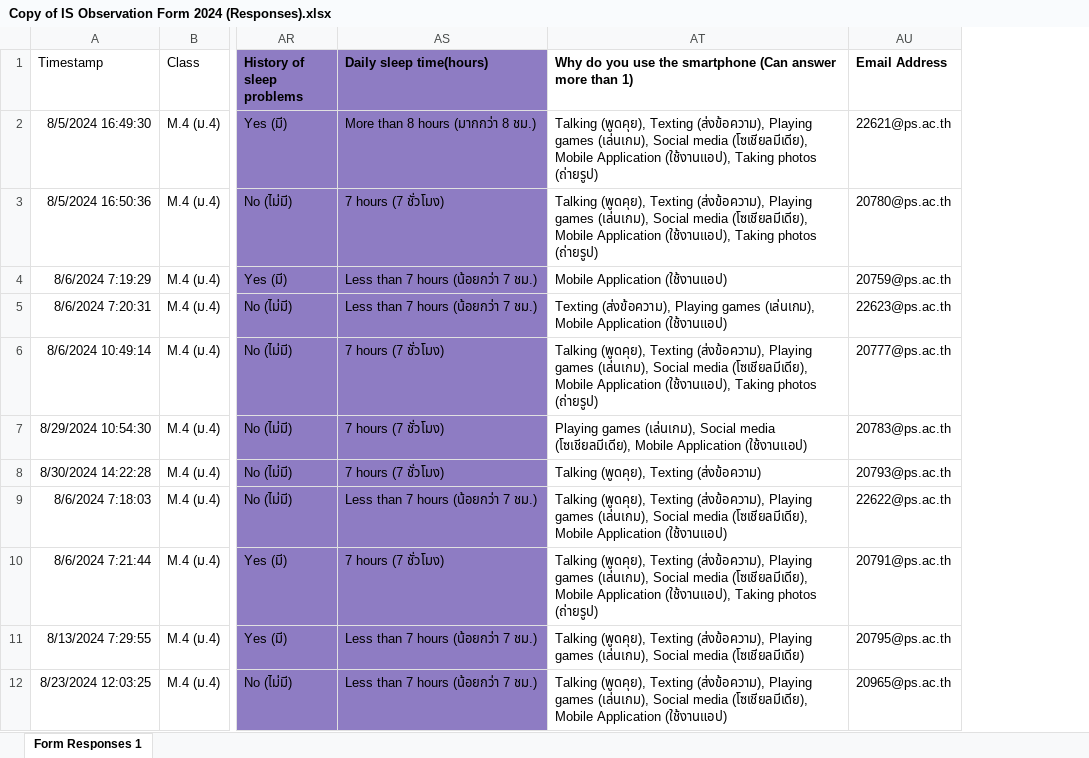
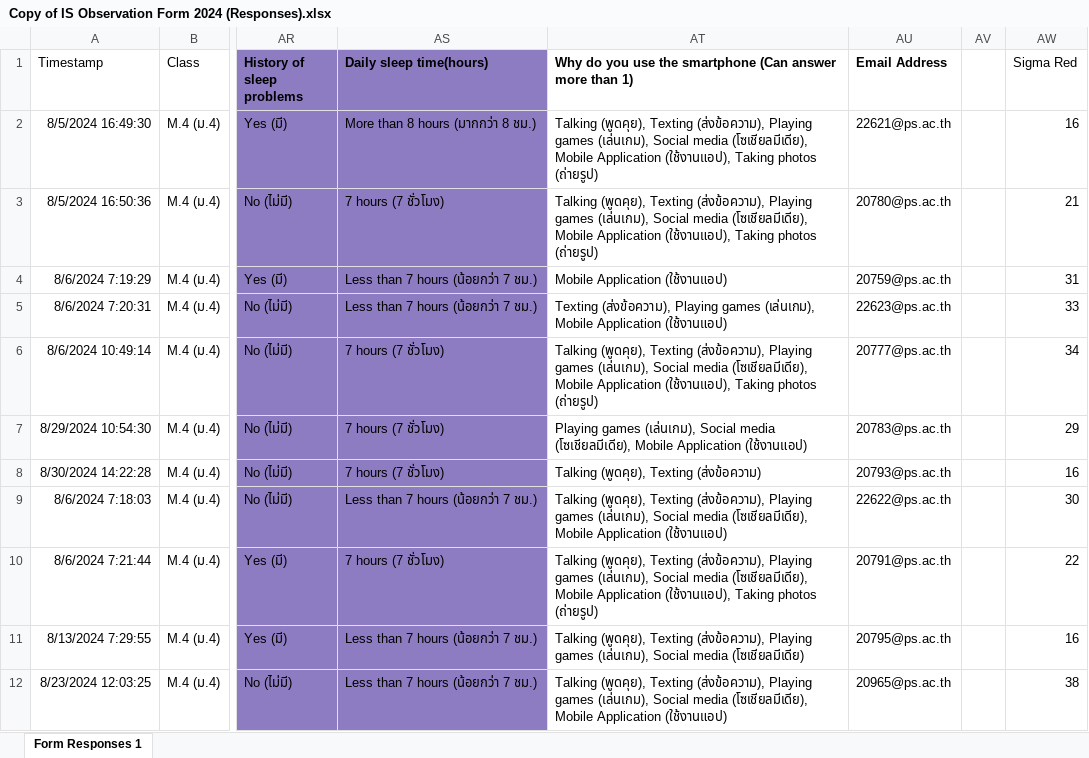
Before and after one commit to Nabsatang02/IS-Observation-Form-2024, an Excel workbook: Copy of IS Observation Form 2024 (Responses).xlsx, sheet Form Responses 1, drawn as a sheet; only a part is shown, gaps mark what is left out; values as stored, in another font and other column widths than the file's, no borders; the diff names each change by its address in the sheet, - before the commit and + after, or states it on an @@ line.

Commit message:
Add SigmaRed

```diff
--- a/Copy of IS Observation Form 2024 (Responses).xlsx (sheet Form Responses 1)
+++ b/Copy of IS Observation Form 2024 (Responses).xlsx (sheet Form Responses 1)
+column AV, empty
+column AW (Sigma Red), rows 2-12: 16 | 21 | 31 | 33 | 34 | 29 | 16 | 30 | 22 | 16 | 38
```
